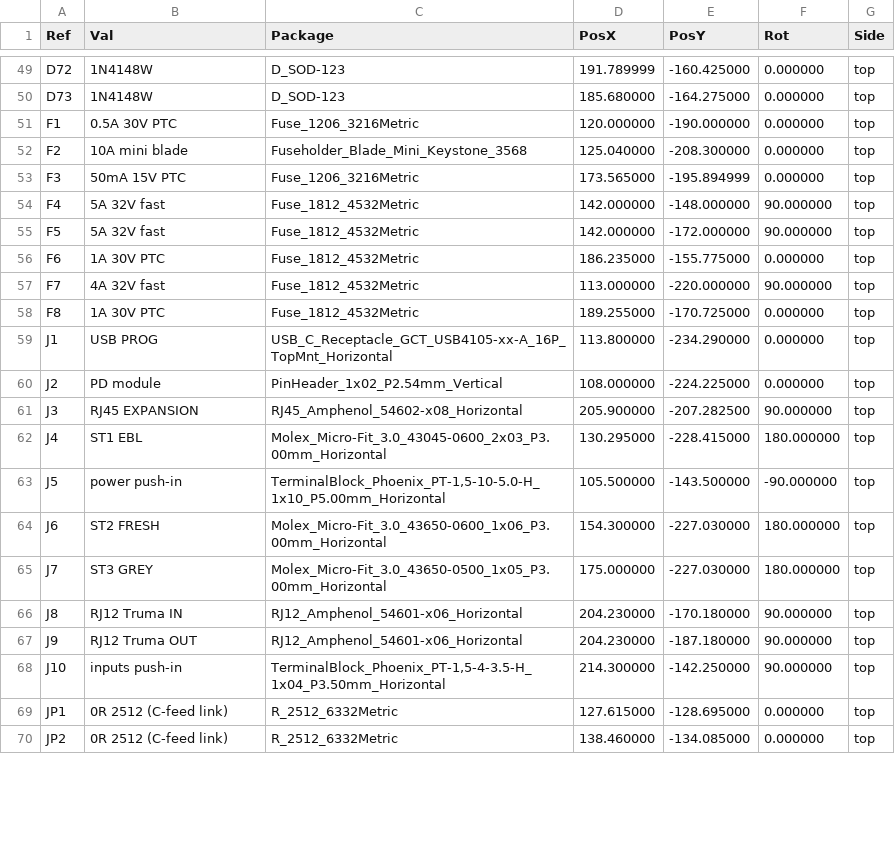
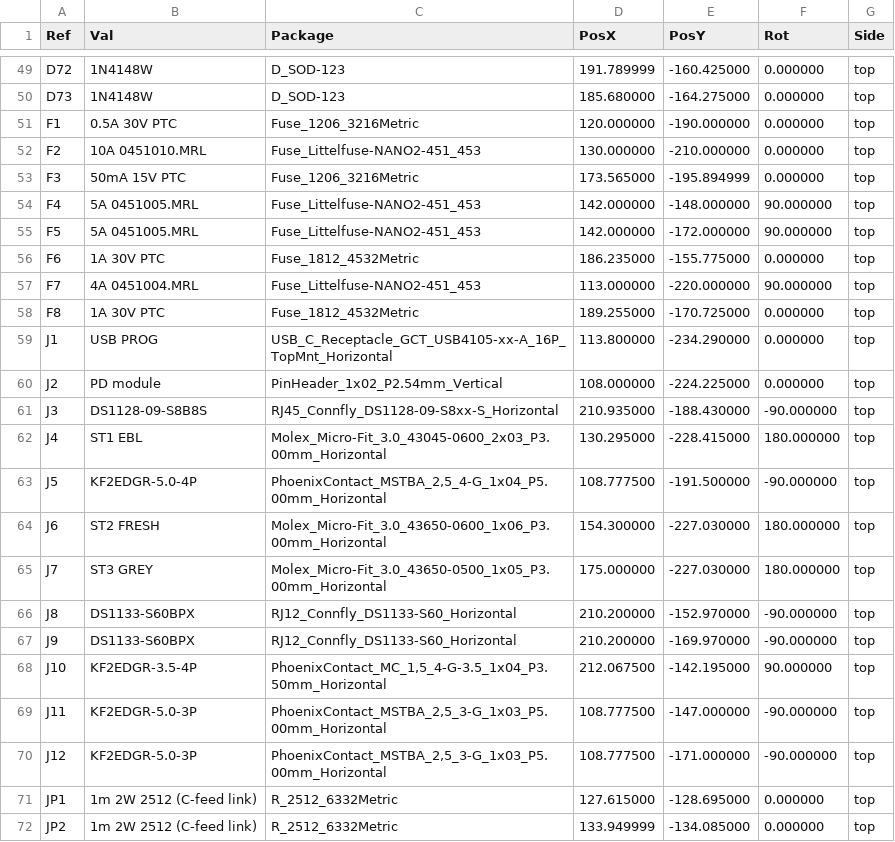
Before and after one commit to mich-crypto/Venusosmods, a CSV file: hardware/io-board/fab/io-board-pos.csv, drawn as a sheet; only a part is shown, gaps mark what is left out; the diff covers the shown part only.

```diff
--- a/hardware/io-board/fab/io-board-pos.csv
+++ b/hardware/io-board/fab/io-board-pos.csv
@@ -51,8 +51,8 @@ Ref,Val,Package,PosX,PosY,Rot,Side
 "F1","0.5A 30V PTC","Fuse_1206_3216Metric",120.000000,-190.000000,0.000000,top
-"F2","10A mini blade","Fuseholder_Blade_Mini_Keystone_3568",125.040000,-208.300000,0.000000,top
+"F2","10A 0451010.MRL","Fuse_Littelfuse-NANO2-451_453",130.000000,-210.000000,0.000000,top
 "F3","50mA 15V PTC","Fuse_1206_3216Metric",173.565000,-195.894999,0.000000,top
-"F4","5A 32V fast","Fuse_1812_4532Metric",142.000000,-148.000000,90.000000,top
-"F5","5A 32V fast","Fuse_1812_4532Metric",142.000000,-172.000000,90.000000,top
+"F4","5A 0451005.MRL","Fuse_Littelfuse-NANO2-451_453",142.000000,-148.000000,90.000000,top
+"F5","5A 0451005.MRL","Fuse_Littelfuse-NANO2-451_453",142.000000,-172.000000,90.000000,top
 "F6","1A 30V PTC","Fuse_1812_4532Metric",186.235000,-155.775000,0.000000,top
-"F7","4A 32V fast","Fuse_1812_4532Metric",113.000000,-220.000000,90.000000,top
+"F7","4A 0451004.MRL","Fuse_Littelfuse-NANO2-451_453",113.000000,-220.000000,90.000000,top
 "F8","1A 30V PTC","Fuse_1812_4532Metric",189.255000,-170.725000,0.000000,top
@@ -60,11 +60,13 @@ Ref,Val,Package,PosX,PosY,Rot,Side
 "J2","PD module","PinHeader_1x02_P2.54mm_Vertical",108.000000,-224.225000,0.000000,top
-"J3","RJ45 EXPANSION","RJ45_Amphenol_54602-x08_Horizontal",205.900000,-207.282500,90.000000,top
+"J3","DS1128-09-S8B8S","RJ45_Connfly_DS1128-09-S8xx-S_Horizontal",210.935000,-188.430000,-90.000000,top
 "J4","ST1 EBL","Molex_Micro-Fit_3.0_43045-0600_2x03_P3.00mm_Horizontal",130.295000,-228.415000,180.000000,top
-"J5","power push-in","TerminalBlock_Phoenix_PT-1,5-10-5.0-H_1x10_P5.00mm_Horizontal",105.500000,-143.500000,-90.000000,top
+"J5","KF2EDGR-5.0-4P","PhoenixContact_MSTBA_2,5_4-G_1x04_P5.00mm_Horizontal",108.777500,-191.500000,-90.000000,top
 "J6","ST2 FRESH","Molex_Micro-Fit_3.0_43650-0600_1x06_P3.00mm_Horizontal",154.300000,-227.030000,180.000000,top
 "J7","ST3 GREY","Molex_Micro-Fit_3.0_43650-0500_1x05_P3.00mm_Horizontal",175.000000,-227.030000,180.000000,top
-"J8","RJ12 Truma IN","RJ12_Amphenol_54601-x06_Horizontal",204.230000,-170.180000,90.000000,top
-"J9","RJ12 Truma OUT","RJ12_Amphenol_54601-x06_Horizontal",204.230000,-187.180000,90.000000,top
-"J10","inputs push-in","TerminalBlock_Phoenix_PT-1,5-4-3.5-H_1x04_P3.50mm_Horizontal",214.300000,-142.250000,90.000000,top
-"JP1","0R 2512 (C-feed link)","R_2512_6332Metric",127.615000,-128.695000,0.000000,top
-"JP2","0R 2512 (C-feed link)","R_2512_6332Metric",138.460000,-134.085000,0.000000,top
+"J8","DS1133-S60BPX","RJ12_Connfly_DS1133-S60_Horizontal",210.200000,-152.970000,-90.000000,top
+"J9","DS1133-S60BPX","RJ12_Connfly_DS1133-S60_Horizontal",210.200000,-169.970000,-90.000000,top
+"J10","KF2EDGR-3.5-4P","PhoenixContact_MC_1,5_4-G-3.5_1x04_P3.50mm_Horizontal",212.067500,-142.195000,90.000000,top
+"J11","KF2EDGR-5.0-3P","PhoenixContact_MSTBA_2,5_3-G_1x03_P5.00mm_Horizontal",108.777500,-147.000000,-90.000000,top
+"J12","KF2EDGR-5.0-3P","PhoenixContact_MSTBA_2,5_3-G_1x03_P5.00mm_Horizontal",108.777500,-171.000000,-90.000000,top
+"JP1","1m 2W 2512 (C-feed link)","R_2512_6332Metric",127.615000,-128.695000,0.000000,top
+"JP2","1m 2W 2512 (C-feed link)","R_2512_6332Metric",133.949999,-134.085000,0.000000,top
```
Also changed, not shown: 58 edited cells elsewhere in this file, hardware/io-board/fab/io-board-bom.csv, hardware/io-board/io-board-bom.csv, 30 other files.
